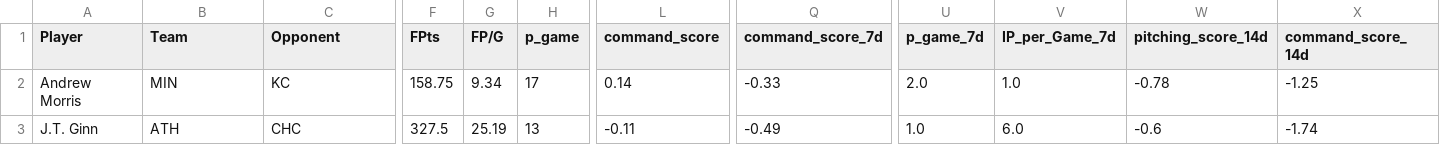
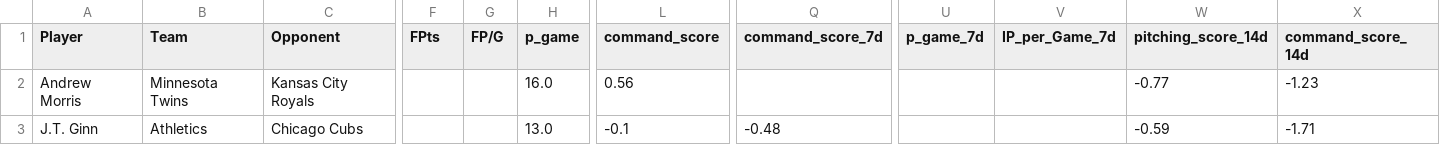
Before and after one commit to youtube-dinner/baseball_analytics, a CSV file: outputs/fantasy_baseball_analytics/streaming_pitcher_analytics.csv, drawn as a sheet; only a part is shown, gaps mark what is left out; the diff covers the shown part only; the diff names each change by its address in the sheet, - before the commit and + after, or states it on an @@ line.

```diff
--- a/outputs/fantasy_baseball_analytics/streaming_pitcher_analytics.csv
+++ b/outputs/fantasy_baseball_analytics/streaming_pitcher_analytics.csv
-B2 (Team): MIN
+B2 (Team): Minnesota Twins
-C2 (Opponent): KC
+C2 (Opponent): Kansas City Royals
-F2 (FPts): 158.75
+F2 (FPts): (empty)
-G2 (FP/G): 9.34
+G2 (FP/G): (empty)
-H2 (p_game): 17
+H2 (p_game): 16.0
-L2 (command_score): 0.14
+L2 (command_score): 0.56
-Q2 (command_score_7d): -0.33
+Q2 (command_score_7d): (empty)
-U2 (p_game_7d): 2.0
+U2 (p_game_7d): (empty)
-V2 (IP_per_Game_7d): 1.0
+V2 (IP_per_Game_7d): (empty)
-W2 (pitching_score_14d): -0.78
+W2 (pitching_score_14d): -0.77
-X2 (command_score_14d): -1.25
+X2 (command_score_14d): -1.23
-B3 (Team): ATH
+B3 (Team): Athletics
-C3 (Opponent): CHC
+C3 (Opponent): Chicago Cubs
-F3 (FPts): 327.5
+F3 (FPts): (empty)
-G3 (FP/G): 25.19
+G3 (FP/G): (empty)
-H3 (p_game): 13
+H3 (p_game): 13.0
-L3 (command_score): -0.11
+L3 (command_score): -0.1
-Q3 (command_score_7d): -0.49
+Q3 (command_score_7d): -0.48
-U3 (p_game_7d): 1.0
+U3 (p_game_7d): (empty)
-V3 (IP_per_Game_7d): 6.0
+V3 (IP_per_Game_7d): (empty)
-W3 (pitching_score_14d): -0.6
+W3 (pitching_score_14d): -0.59
-X3 (command_score_14d): -1.74
+X3 (command_score_14d): -1.71
```
Also changed, not shown: 1 added row and 92 edited cells elsewhere in this file, outputs/fantasy_baseball_analytics/current_roster_hitters.csv, outputs/fantasy_baseball_analytics/current_roster_pitchers.csv, 31 other files.
